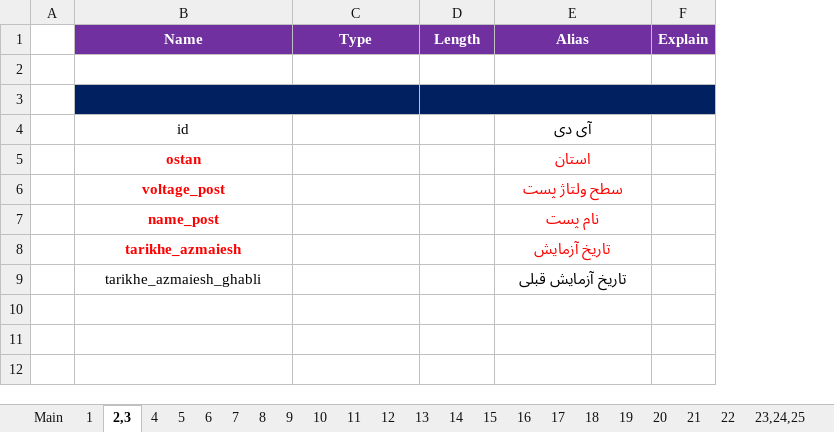
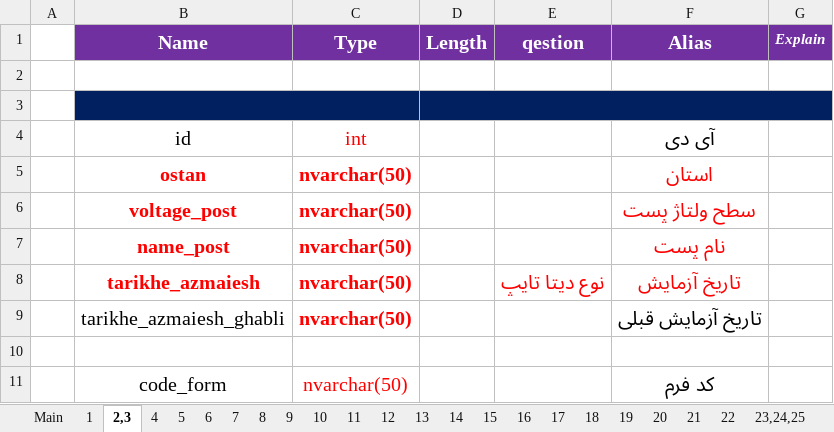
Before and after one commit to ehsan2029/aslibargh, an Excel workbook: filhaye mord neyaz/Test Sheets.xlsx, sheet 2,3, drawn as a sheet; only a part is shown; values as stored, in another font and other column widths than the file's, no borders; charts and pictures not drawn; addresses are those after the commit; the diff covers the shown part only; the diff names each change by its address in the sheet, - before the commit and + after, or states it on an @@ line.

Commit message:
فایل اکسل بروز شده
فایل اکسل بروز شده

```diff
--- a/filhaye mord neyaz/Test Sheets.xlsx (sheet 2,3)
+++ b/filhaye mord neyaz/Test Sheets.xlsx (sheet 2,3)
+column E (qestion), row 8: نوع دیتا تایپ
@@ B1:D1 text size: larger @@
@@ F1 text size: larger @@
-G1 italic: off
+G1 italic: on
@@ B4:B9 text size: larger @@
-C4 (Type): (empty)
+C4 (Type): int
@@ F4:F9 text size: larger @@
-C5:C9 (Type): (empty)
+C5:C9 (Type): nvarchar(50)
+row 10: (empty)
+row 11:  | code_form | nvarchar(50) |  |  | کد فرم
```
Also changed, not shown: 22 added rows elsewhere in this sheet, sheet 1, charts or pictures.
